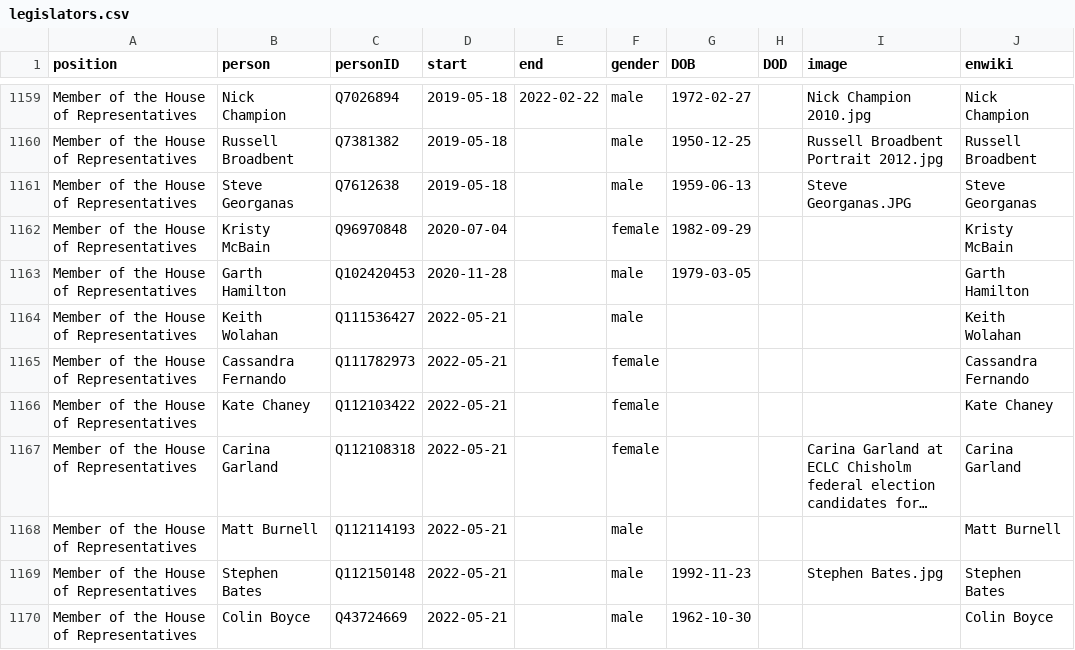
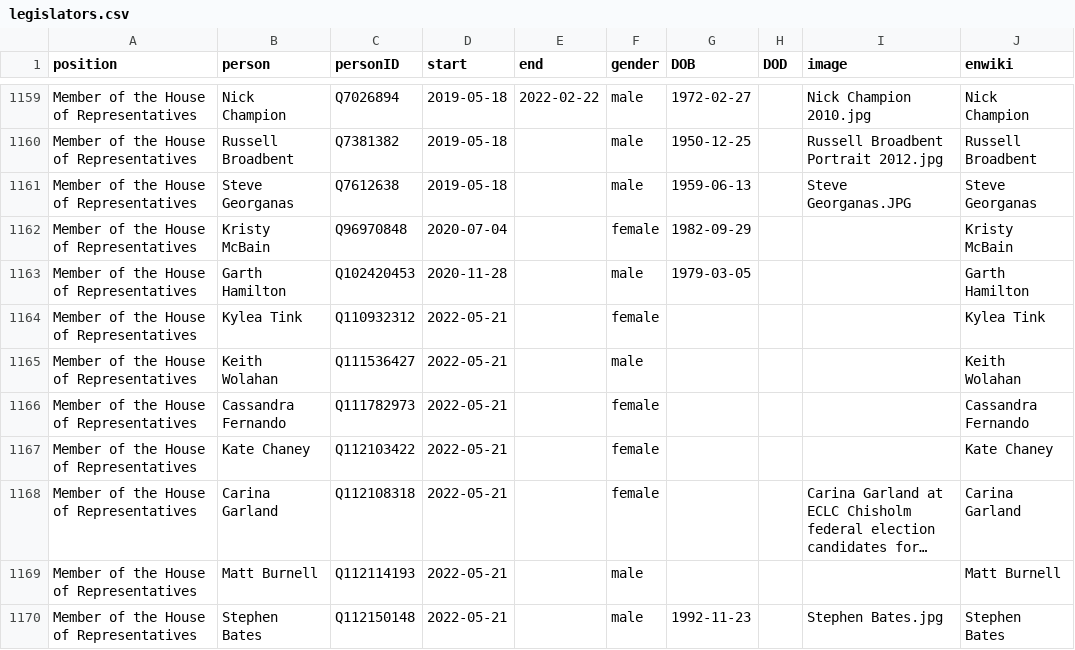
Before and after one commit to every-politician-scrapers/australia-cabinet, a CSV file: html/legislators.csv, drawn as a sheet; only a part is shown, gaps mark what is left out; the shorter side is filled out with more unchanged rows; long unchanged cells end in …; the diff names each change by its address in the sheet, - before the commit and + after, or states it on an @@ line.

Commit message:
PCB update

```diff
--- a/html/legislators.csv
+++ b/html/legislators.csv
+row 1164: Member of the House of Representatives | Kylea Tink | Q110932312 | 2022-05-21 |  | female |  |  |  | Kylea Tink
```
